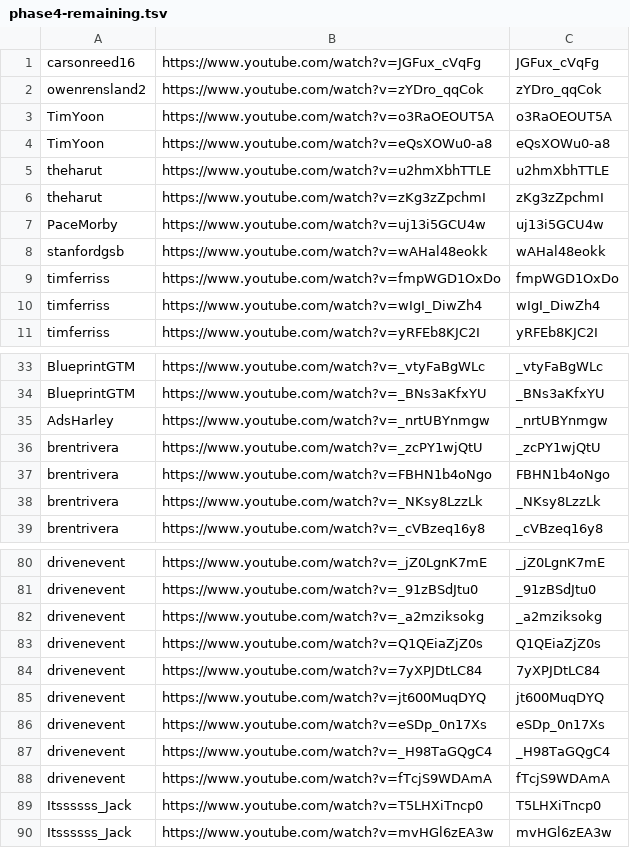
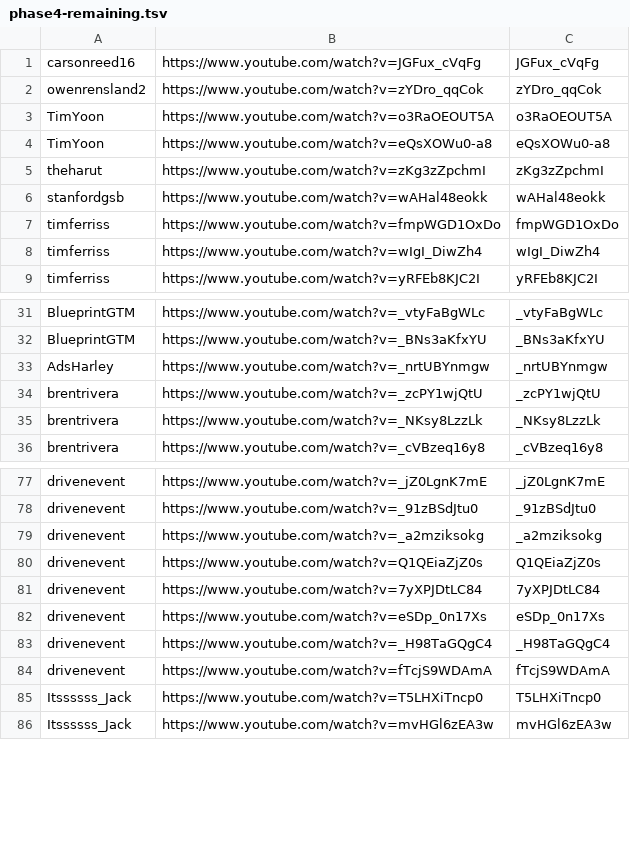
Before and after one commit to tech-nirmata/yt-deep-knowledge-distributed, a TSV file: queue/phase4-remaining.tsv, drawn as a sheet; only a part is shown, gaps mark what is left out.

Commit message:
Daily Phase 4 dispatch: refresh remaining queue (2026-06-20)

```diff
--- a/queue/phase4-remaining.tsv
+++ b/queue/phase4-remaining.tsv
@@ -4,5 +4,3 @@ TimYoon	https://www.youtube.com/watch?v=o3RaOEOUT5A	o3RaOEOUT5A
 TimYoon	https://www.youtube.com/watch?v=eQsXOWu0-a8	eQsXOWu0-a8
-theharut	https://www.youtube.com/watch?v=u2hmXbhTTLE	u2hmXbhTTLE
 theharut	https://www.youtube.com/watch?v=zKg3zZpchmI	zKg3zZpchmI
-PaceMorby	https://www.youtube.com/watch?v=uj13i5GCU4w	uj13i5GCU4w
 stanfordgsb	https://www.youtube.com/watch?v=wAHal48eokk	wAHal48eokk
@@ -36,3 +34,2 @@ AdsHarley	https://www.youtube.com/watch?v=_nrtUBYnmgw	_nrtUBYnmgw
 brentrivera	https://www.youtube.com/watch?v=_zcPY1wjQtU	_zcPY1wjQtU
-brentrivera	https://www.youtube.com/watch?v=FBHN1b4oNgo	FBHN1b4oNgo
 brentrivera	https://www.youtube.com/watch?v=_NKsy8LzzLk	_NKsy8LzzLk
@@ -84,3 +81,2 @@ drivenevent	https://www.youtube.com/watch?v=Q1QEiaZjZ0s	Q1QEiaZjZ0s
 drivenevent	https://www.youtube.com/watch?v=7yXPJDtLC84	7yXPJDtLC84
-drivenevent	https://www.youtube.com/watch?v=jt600MuqDYQ	jt600MuqDYQ
 drivenevent	https://www.youtube.com/watch?v=eSDp_0n17Xs	eSDp_0n17Xs
```
